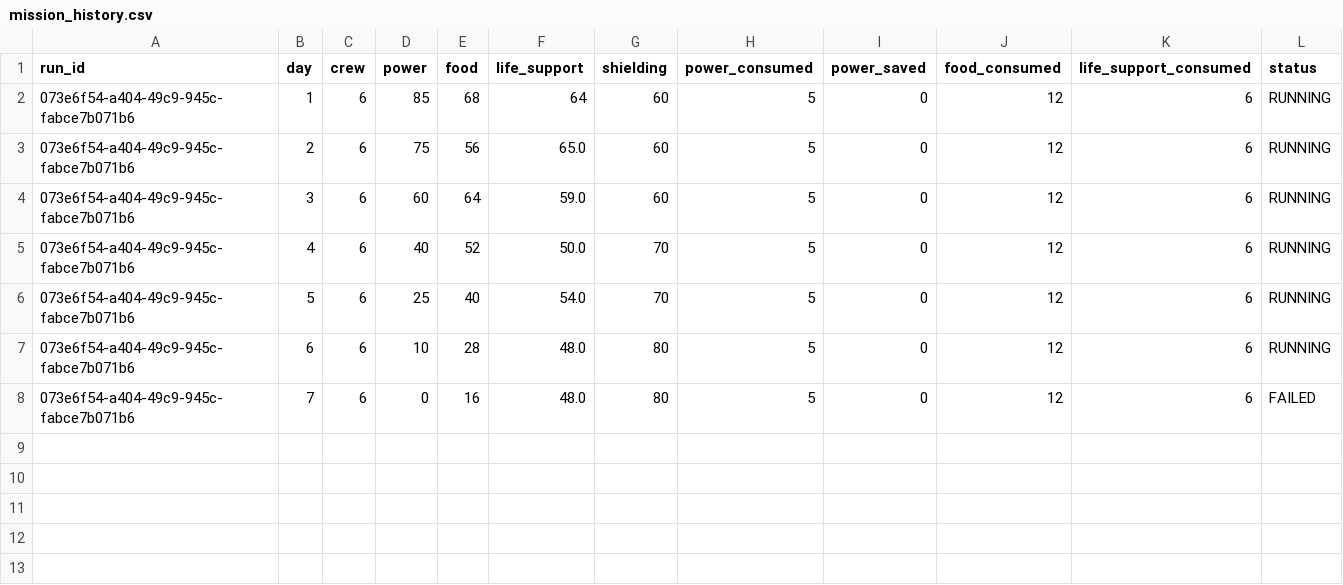
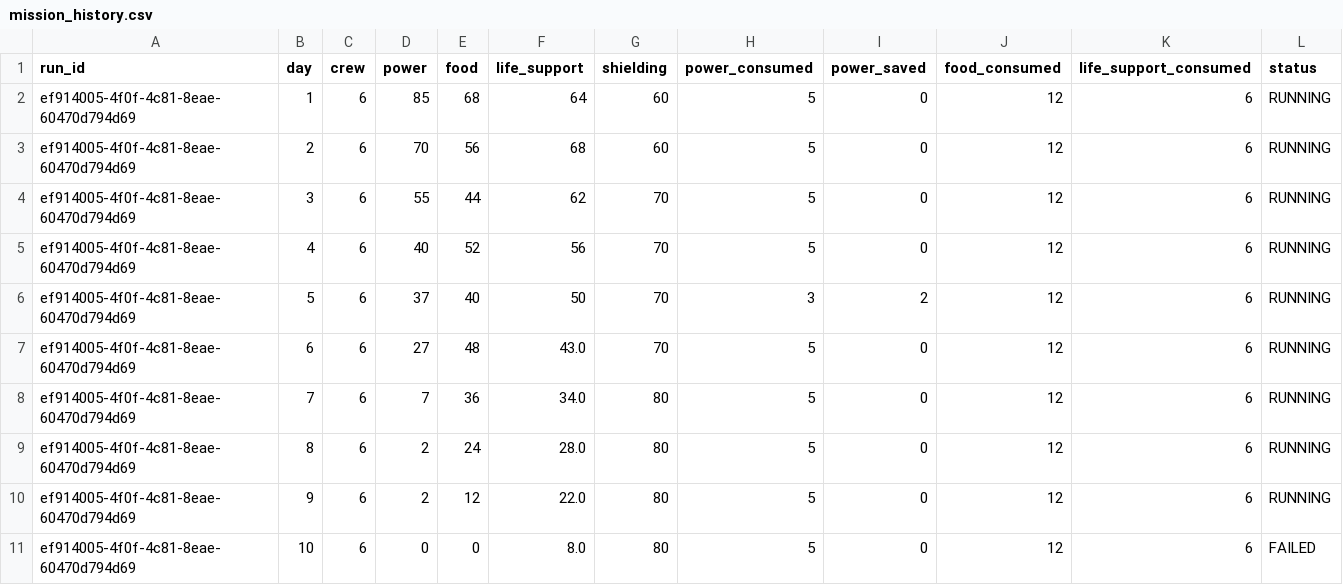
Before and after one commit to Mohamed-Eid-Developer/Mission-Outpost, a CSV file: data/raw/mission_history.csv, drawn as a sheet.

```diff
--- a/data/raw/mission_history.csv
+++ b/data/raw/mission_history.csv
@@ -1,8 +1,11 @@
 run_id,day,crew,power,food,life_support,shielding,power_consumed,power_saved,food_consumed,life_support_consumed,status
-073e6f54-a404-49c9-945c-fabce7b071b6,1,6,85,68,64,60,5,0,12,6,RUNNING
-073e6f54-a404-49c9-945c-fabce7b071b6,2,6,75,56,65.0,60,5,0,12,6,RUNNING
-073e6f54-a404-49c9-945c-fabce7b071b6,3,6,60,64,59.0,60,5,0,12,6,RUNNING
-073e6f54-a404-49c9-945c-fabce7b071b6,4,6,40,52,50.0,70,5,0,12,6,RUNNING
-073e6f54-a404-49c9-945c-fabce7b071b6,5,6,25,40,54.0,70,5,0,12,6,RUNNING
-073e6f54-a404-49c9-945c-fabce7b071b6,6,6,10,28,48.0,80,5,0,12,6,RUNNING
-073e6f54-a404-49c9-945c-fabce7b071b6,7,6,0,16,48.0,80,5,0,12,6,FAILED
+ef914005-4f0f-4c81-8eae-60470d794d69,1,6,85,68,64,60,5,0,12,6,RUNNING
+ef914005-4f0f-4c81-8eae-60470d794d69,2,6,70,56,68,60,5,0,12,6,RUNNING
+ef914005-4f0f-4c81-8eae-60470d794d69,3,6,55,44,62,70,5,0,12,6,RUNNING
+ef914005-4f0f-4c81-8eae-60470d794d69,4,6,40,52,56,70,5,0,12,6,RUNNING
+ef914005-4f0f-4c81-8eae-60470d794d69,5,6,37,40,50,70,3,2,12,6,RUNNING
+ef914005-4f0f-4c81-8eae-60470d794d69,6,6,27,48,43.0,70,5,0,12,6,RUNNING
+ef914005-4f0f-4c81-8eae-60470d794d69,7,6,7,36,34.0,80,5,0,12,6,RUNNING
+ef914005-4f0f-4c81-8eae-60470d794d69,8,6,2,24,28.0,80,5,0,12,6,RUNNING
+ef914005-4f0f-4c81-8eae-60470d794d69,9,6,2,12,22.0,80,5,0,12,6,RUNNING
+ef914005-4f0f-4c81-8eae-60470d794d69,10,6,0,0,8.0,80,5,0,12,6,FAILED
```
Also changed, not shown: data/raw/mission_events.csv, 5 other files.
